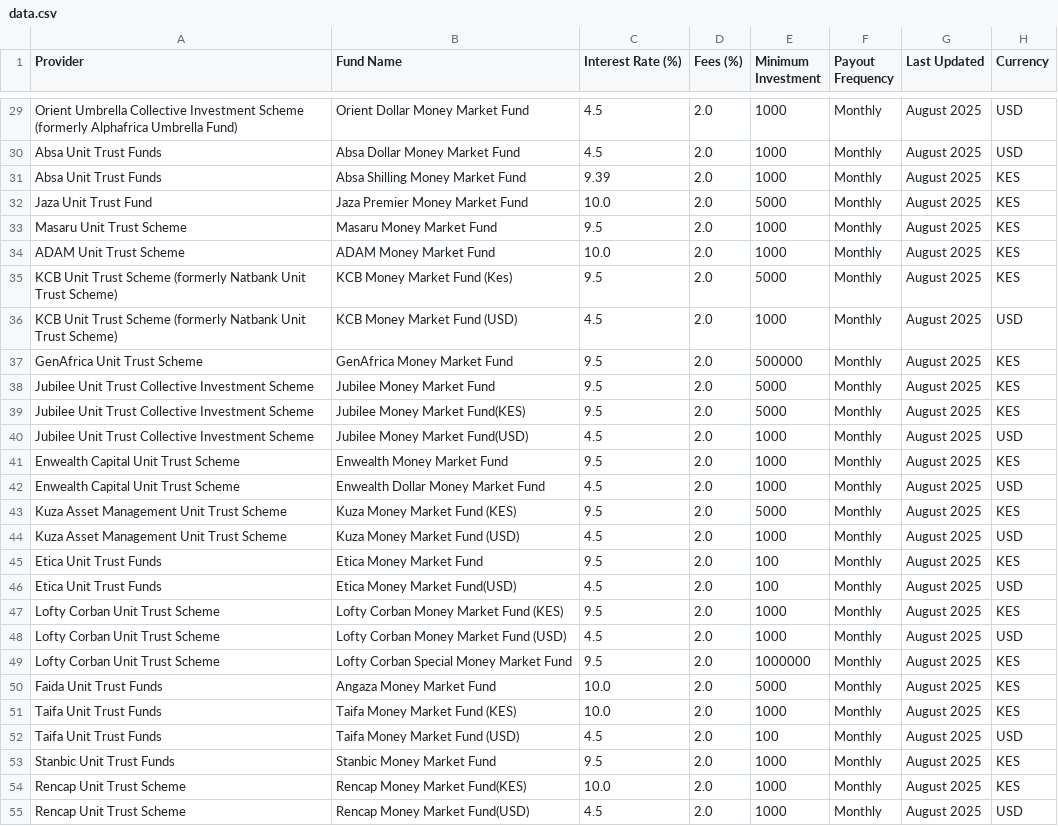
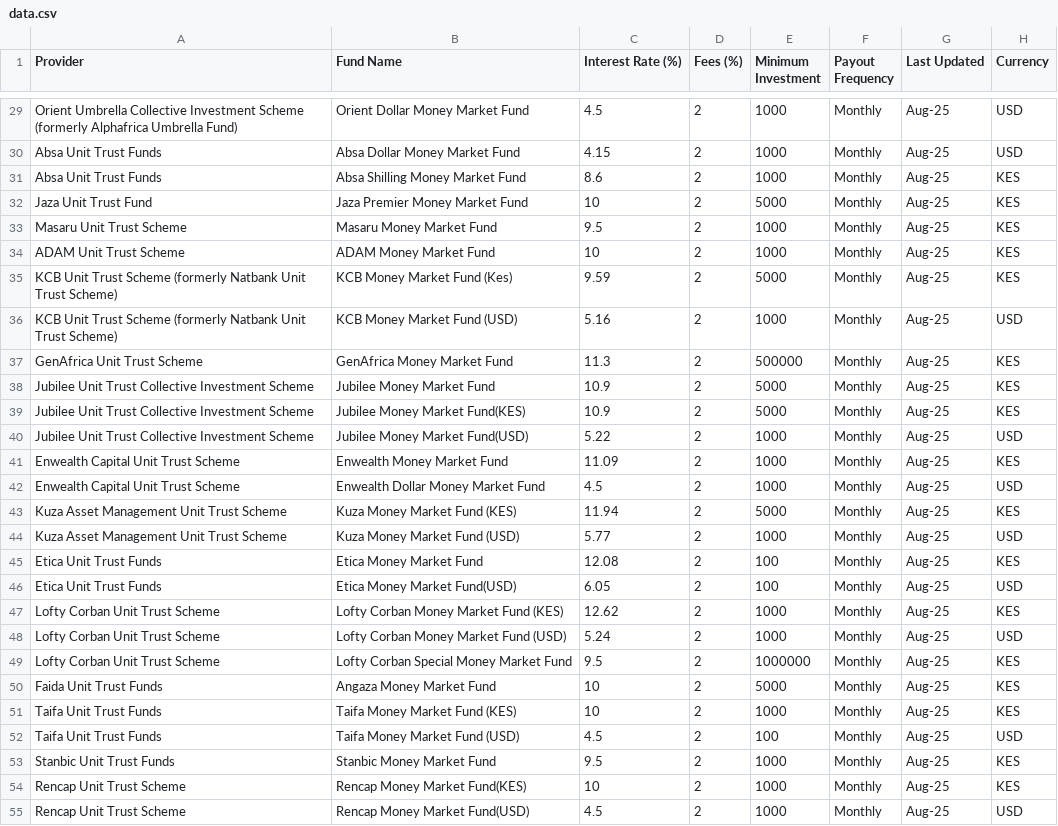
Before and after one commit to Coinimain/kenyanmmf, a CSV file: data.csv, drawn as a sheet; only a part is shown, gaps mark what is left out; the diff covers the shown part only; the diff names each change by its address in the sheet, - before the commit and + after, or states it on an @@ line.

```diff
--- a/data.csv
+++ b/data.csv
-D29:D55 (Fees (%)): 2.0
+D29:D55 (Fees (%)): 2
-G29:G55 (Last Updated): August 2025
+G29:G55 (Last Updated): Aug-25
-C30 (Interest Rate (%)): 4.5
+C30 (Interest Rate (%)): 4.15
-C31 (Interest Rate (%)): 9.39
+C31 (Interest Rate (%)): 8.6
-C32 (Interest Rate (%)): 10.0
+C32 (Interest Rate (%)): 10
-C34 (Interest Rate (%)): 10.0
+C34 (Interest Rate (%)): 10
-C35 (Interest Rate (%)): 9.5
+C35 (Interest Rate (%)): 9.59
-C36 (Interest Rate (%)): 4.5
+C36 (Interest Rate (%)): 5.16
-C37 (Interest Rate (%)): 9.5
+C37 (Interest Rate (%)): 11.3
-C38:C39 (Interest Rate (%)): 9.5
+C38:C39 (Interest Rate (%)): 10.9
-C40 (Interest Rate (%)): 4.5
+C40 (Interest Rate (%)): 5.22
-C41 (Interest Rate (%)): 9.5
+C41 (Interest Rate (%)): 11.09
-C43 (Interest Rate (%)): 9.5
+C43 (Interest Rate (%)): 11.94
-C44 (Interest Rate (%)): 4.5
+C44 (Interest Rate (%)): 5.77
-C45 (Interest Rate (%)): 9.5
+C45 (Interest Rate (%)): 12.08
-C46 (Interest Rate (%)): 4.5
+C46 (Interest Rate (%)): 6.05
-C47 (Interest Rate (%)): 9.5
+C47 (Interest Rate (%)): 12.62
-C48 (Interest Rate (%)): 4.5
+C48 (Interest Rate (%)): 5.24
-C50:C51 (Interest Rate (%)): 10.0
+C50:C51 (Interest Rate (%)): 10
-C54 (Interest Rate (%)): 10.0
+C54 (Interest Rate (%)): 10
```
Also changed, not shown: 109 edited cells elsewhere in this file.
